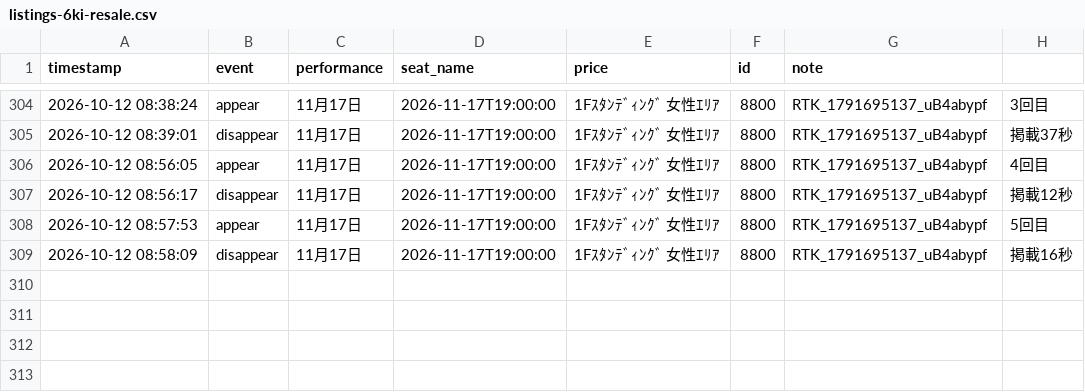
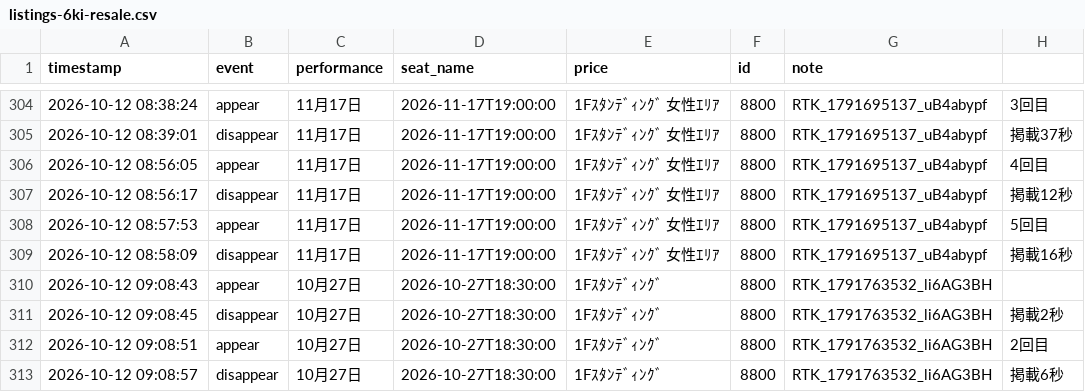
Before and after one commit to dragonballgokou-rose-boop/cursor, a CSV file: ticket-monitor/listings-6ki-resale.csv, drawn as a sheet; only a part is shown, gaps mark what is left out.

Commit message:
chore: update listings log

```diff
--- a/ticket-monitor/listings-6ki-resale.csv
+++ b/ticket-monitor/listings-6ki-resale.csv
@@ -309 +309,5 @@ timestamp,event,performance,seat_name,price,id,note
 "2026-10-12 08:58:09","disappear","11月17日","2026-11-17T19:00:00","1Fｽﾀﾝﾃﾞｨﾝｸﾞ 女性ｴﾘｱ","8800","RTK_1791695137_uB4abypf","掲載16秒"
+"2026-10-12 09:08:43","appear","10月27日","2026-10-27T18:30:00","1Fｽﾀﾝﾃﾞｨﾝｸﾞ","8800","RTK_1791763532_li6AG3BH",""
+"2026-10-12 09:08:45","disappear","10月27日","2026-10-27T18:30:00","1Fｽﾀﾝﾃﾞｨﾝｸﾞ","8800","RTK_1791763532_li6AG3BH","掲載2秒"
+"2026-10-12 09:08:51","appear","10月27日","2026-10-27T18:30:00","1Fｽﾀﾝﾃﾞｨﾝｸﾞ","8800","RTK_1791763532_li6AG3BH","2回目"
+"2026-10-12 09:08:57","disappear","10月27日","2026-10-27T18:30:00","1Fｽﾀﾝﾃﾞｨﾝｸﾞ","8800","RTK_1791763532_li6AG3BH","掲載6秒"
```
